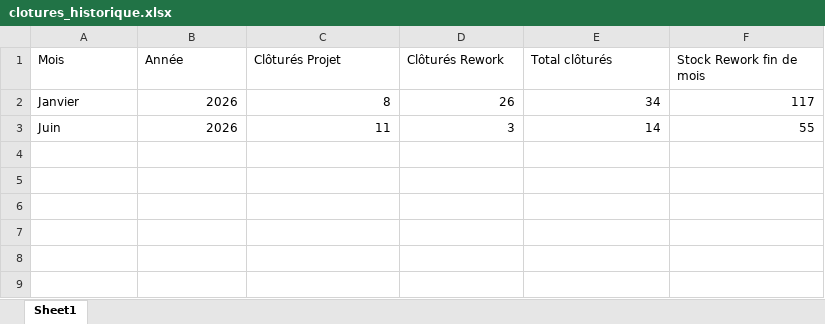
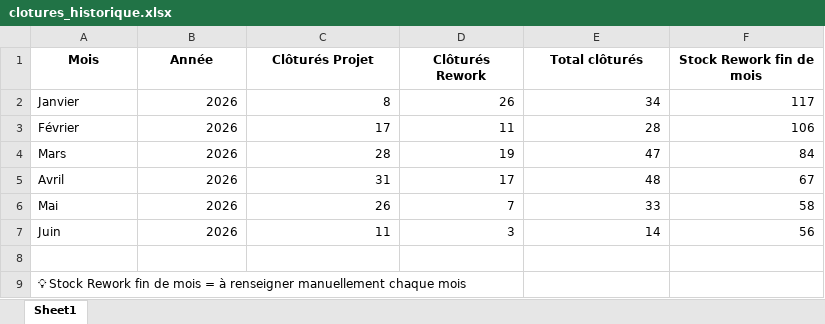
Before and after one commit to MathildePanierDelivery/jira-export, an Excel workbook: clotures_historique.xlsx, sheet Sheet1, drawn as a sheet; values as stored, in another font and other column widths than the file's, no borders; addresses are those after the commit; the diff names each change by its address in the sheet, - before the commit and + after, or states it on an @@ line.

Commit message:
Add files via upload

```diff
--- a/clotures_historique.xlsx (sheet Sheet1)
+++ b/clotures_historique.xlsx (sheet Sheet1)
@@ A1:F1 bold: off → on, alignment: left → center @@
+row 3: Février | 2026 | 17 | 11 | 28 | 106
+row 4: Mars | 2026 | 28 | 19 | 47 | 84
+row 5: Avril | 2026 | 31 | 17 | 48 | 67
+row 6: Mai | 2026 | 26 | 7 | 33 | 58
-F7 (Stock Rework fin de mois): 55
+F7 (Stock Rework fin de mois): 56
+row 8: (empty)
+row 9: 💡 Stock Rework fin de mois = à renseigner manuellement chaque mois
```
